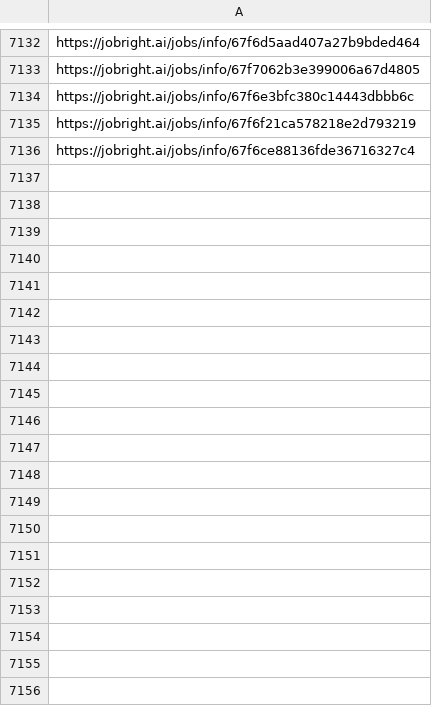
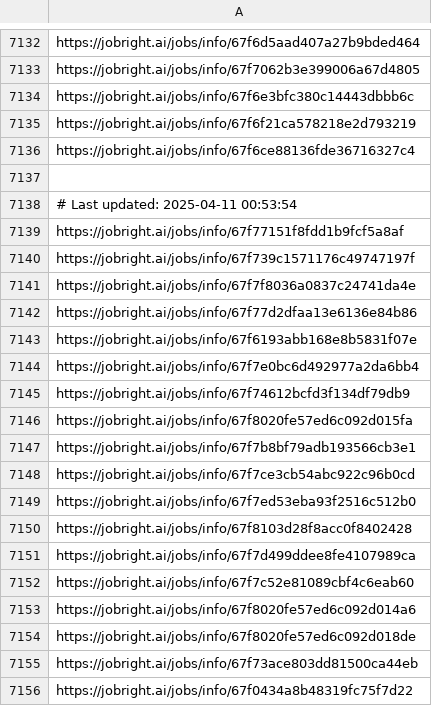
Before and after one commit to Pradeepsingh61/job_DE1, a CSV file: Legal_and_Compliance_links.csv, drawn as a sheet; only a part is shown, gaps mark what is left out; the diff covers the shown part only; the diff names each change by its address in the sheet, - before the commit and + after, or states it on an @@ line.

```diff
--- a/Legal_and_Compliance_links.csv
+++ b/Legal_and_Compliance_links.csv
+row 7137: (empty)
+row 7138: # Last updated: 2025-04-11 00:53:54
+row 7139: https://jobright.ai/jobs/info/67f77151f8fdd1b9fcf5a8af
+row 7140: https://jobright.ai/jobs/info/67f739c1571176c49747197f
+row 7141: https://jobright.ai/jobs/info/67f7f8036a0837c24741da4e
+row 7142: https://jobright.ai/jobs/info/67f77d2dfaa13e6136e84b86
+row 7143: https://jobright.ai/jobs/info/67f6193abb168e8b5831f07e
+row 7144: https://jobright.ai/jobs/info/67f7e0bc6d492977a2da6bb4
+row 7145: https://jobright.ai/jobs/info/67f74612bcfd3f134df79db9
+row 7146: https://jobright.ai/jobs/info/67f8020fe57ed6c092d015fa
+row 7147: https://jobright.ai/jobs/info/67f7b8bf79adb193566cb3e1
+row 7148: https://jobright.ai/jobs/info/67f7ce3cb54abc922c96b0cd
+row 7149: https://jobright.ai/jobs/info/67f7ed53eba93f2516c512b0
+row 7150: https://jobright.ai/jobs/info/67f8103d28f8acc0f8402428
+row 7151: https://jobright.ai/jobs/info/67f7d499ddee8fe4107989ca
+row 7152: https://jobright.ai/jobs/info/67f7c52e81089cbf4c6eab60
+row 7153: https://jobright.ai/jobs/info/67f8020fe57ed6c092d014a6
+row 7154: https://jobright.ai/jobs/info/67f8020fe57ed6c092d018de
+row 7155: https://jobright.ai/jobs/info/67f73ace803dd81500ca44eb
+row 7156: https://jobright.ai/jobs/info/67f0434a8b48319fc75f7d22
```
Also changed, not shown: 20 added rows elsewhere in this file, Accounting_and_Finance.csv, Education_and_Training.csv, 29 other files.
